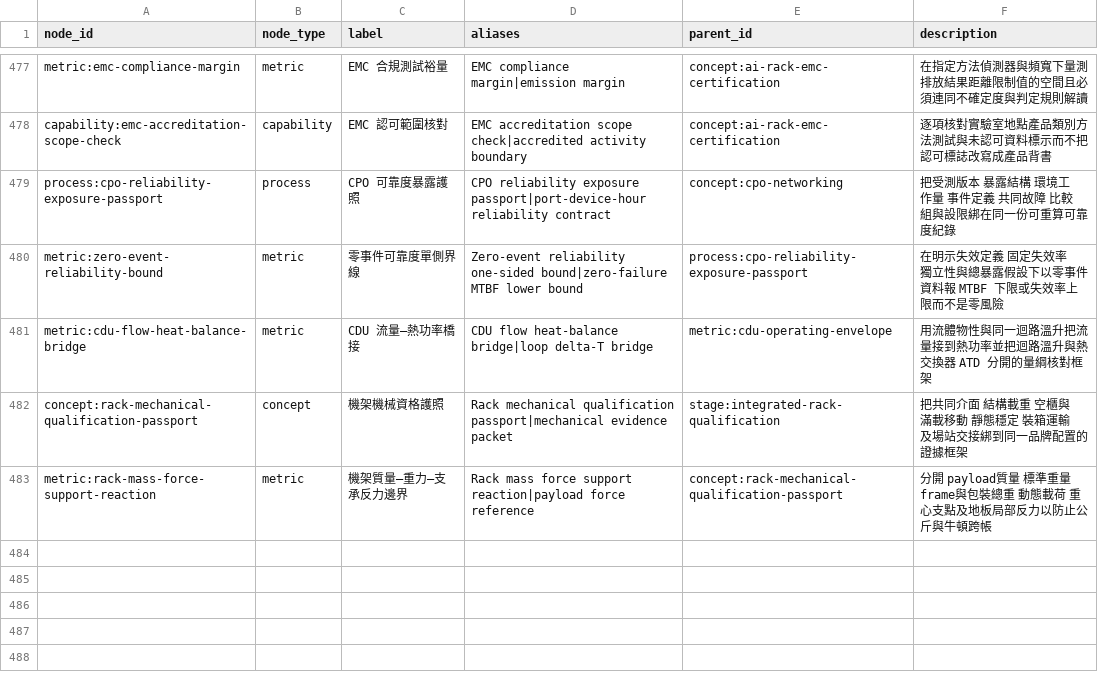
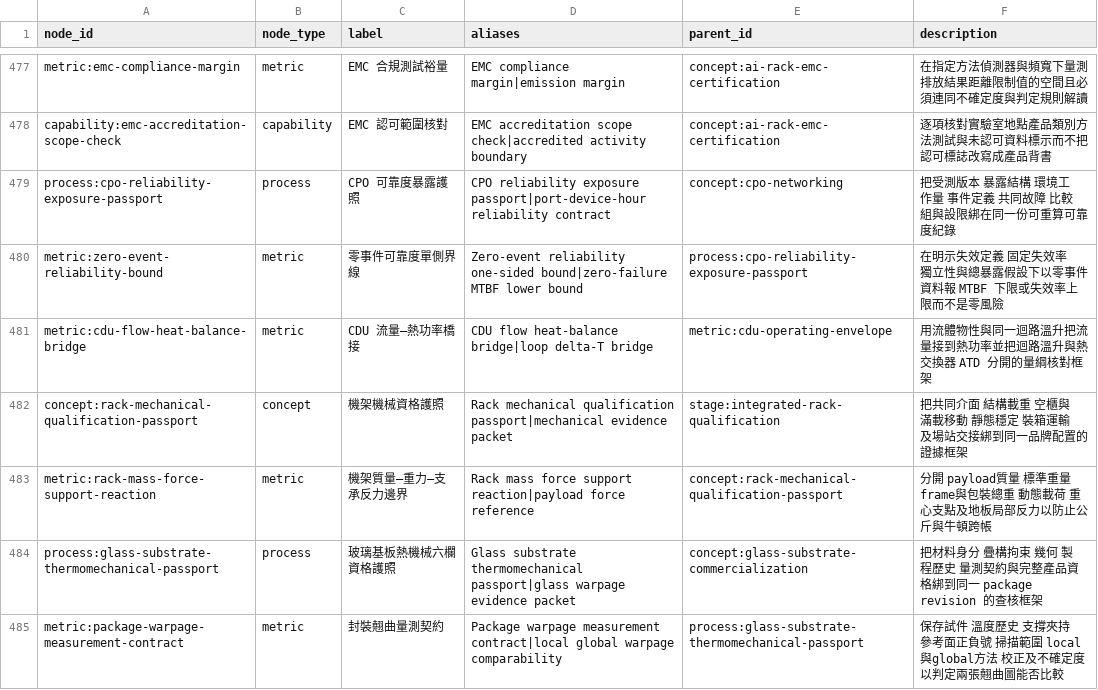
Before and after one commit to DennisLiuCk/strong-weak-scanner, a CSV file: config/knowledge_concepts.csv, drawn as a sheet; only a part is shown, gaps mark what is left out; the diff names each change by its address in the sheet, - before the commit and + after, or states it on an @@ line.

```diff
--- a/config/knowledge_concepts.csv
+++ b/config/knowledge_concepts.csv
+row 484: process:glass-substrate-thermomechanical-passport | process | 玻璃基板熱機械六欄資格護照 | Glass substrate thermomechanical passport|glass warpage evidence packet | concept:glass-substrate-commercialization | 把材料身分 疊構拘束 幾何 製程歷史 量測契約與完整產品資格綁到同一 package revision 的查核框架
+row 485: metric:package-warpage-measurement-contract | metric | 封裝翹曲量測契約 | Package warpage measurement contract|local global warpage comparability | process:glass-substrate-thermomechanical-passport | 保存試件 溫度歷史 支撐夾持 參考面正負號 掃描範圍 local與global方法 校正及不確定度以判定兩張翹曲圖能否比較
```
Also changed, not shown: notes/research_method_reviews/monitor_reviews.csv, notes/research_topics/scan_log.csv, 5 other files.
